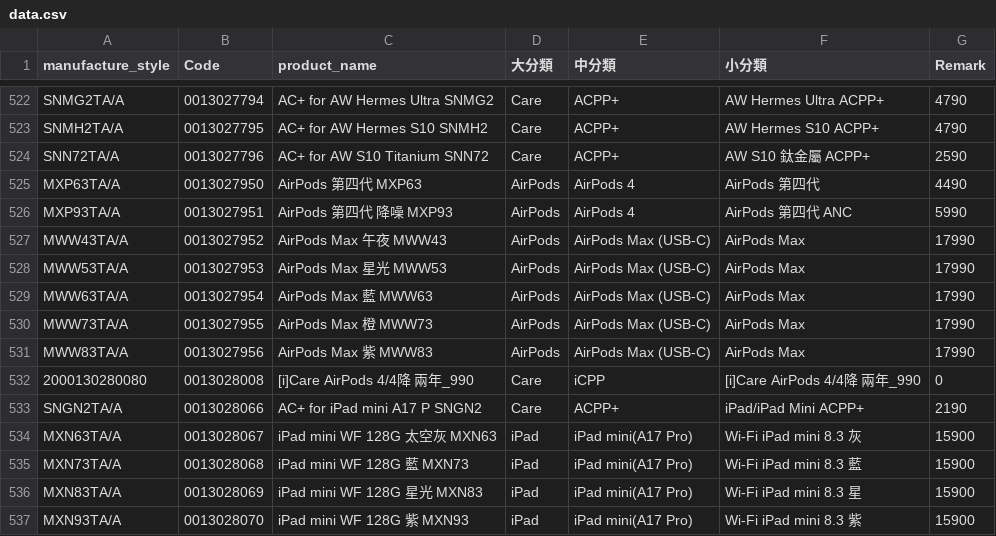
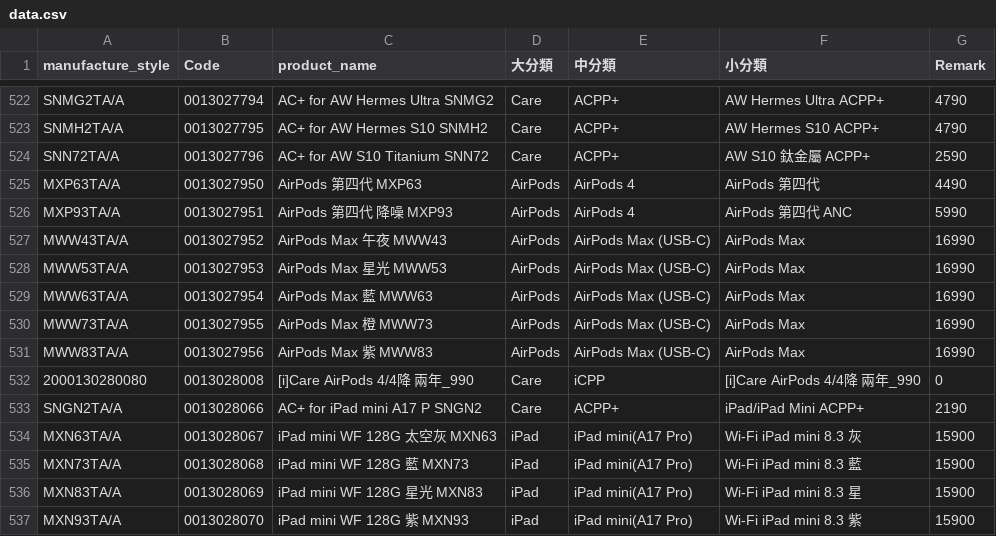
Before and after one commit to moriochang/model, a CSV file: data.csv, drawn as a sheet; only a part is shown, gaps mark what is left out.

Commit message:
Update data.csv

```diff
--- a/data.csv
+++ b/data.csv
@@ -526,7 +526,7 @@ MXP63TA/A,0013027950,AirPods 第四代 MXP63,AirPods,AirPods 4,AirPods 第四代
 MXP93TA/A,0013027951,AirPods 第四代 降噪 MXP93,AirPods,AirPods 4,AirPods 第四代 ANC,5990
-MWW43TA/A,0013027952,AirPods Max 午夜 MWW43,AirPods,AirPods Max (USB-C),AirPods Max,17990
-MWW53TA/A,0013027953,AirPods Max 星光 MWW53,AirPods,AirPods Max (USB-C),AirPods Max,17990
-MWW63TA/A,0013027954,AirPods Max 藍 MWW63,AirPods,AirPods Max (USB-C),AirPods Max,17990
-MWW73TA/A,0013027955,AirPods Max 橙 MWW73,AirPods,AirPods Max (USB-C),AirPods Max,17990
-MWW83TA/A,0013027956,AirPods Max 紫 MWW83,AirPods,AirPods Max (USB-C),AirPods Max,17990
+MWW43TA/A,0013027952,AirPods Max 午夜 MWW43,AirPods,AirPods Max (USB-C),AirPods Max,16990
+MWW53TA/A,0013027953,AirPods Max 星光 MWW53,AirPods,AirPods Max (USB-C),AirPods Max,16990
+MWW63TA/A,0013027954,AirPods Max 藍 MWW63,AirPods,AirPods Max (USB-C),AirPods Max,16990
+MWW73TA/A,0013027955,AirPods Max 橙 MWW73,AirPods,AirPods Max (USB-C),AirPods Max,16990
+MWW83TA/A,0013027956,AirPods Max 紫 MWW83,AirPods,AirPods Max (USB-C),AirPods Max,16990
 2000130280080,0013028008,[i]Care AirPods 4/4降 兩年_990,Care,iCPP,[i]Care AirPods 4/4降 兩年_990,0
```
